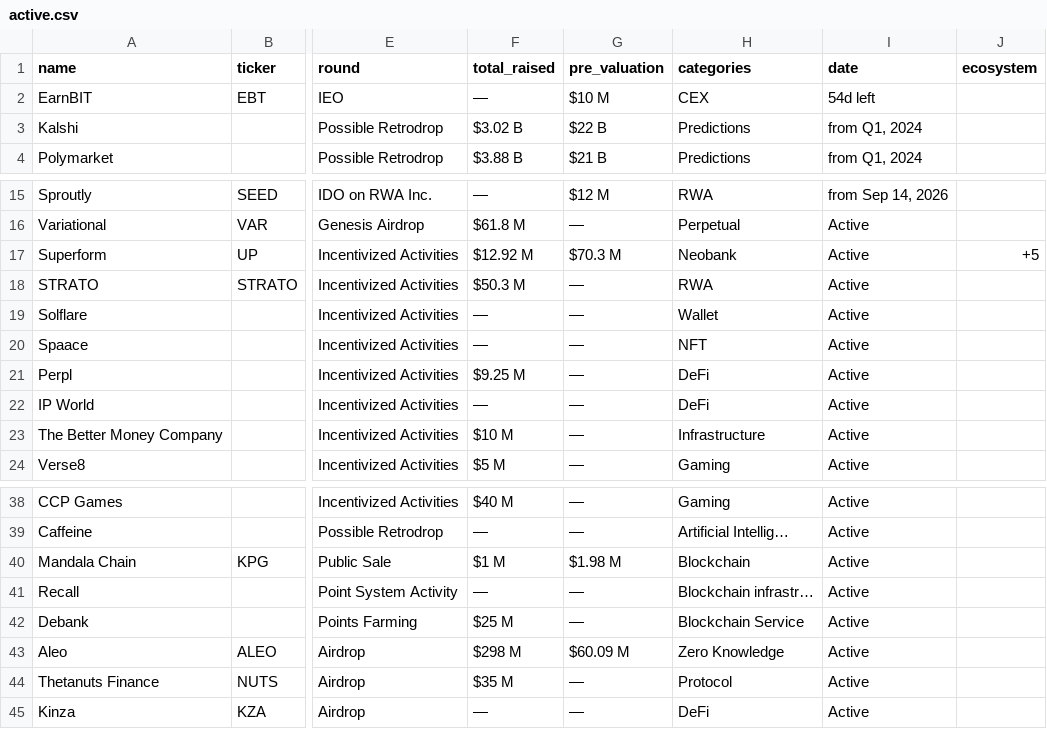
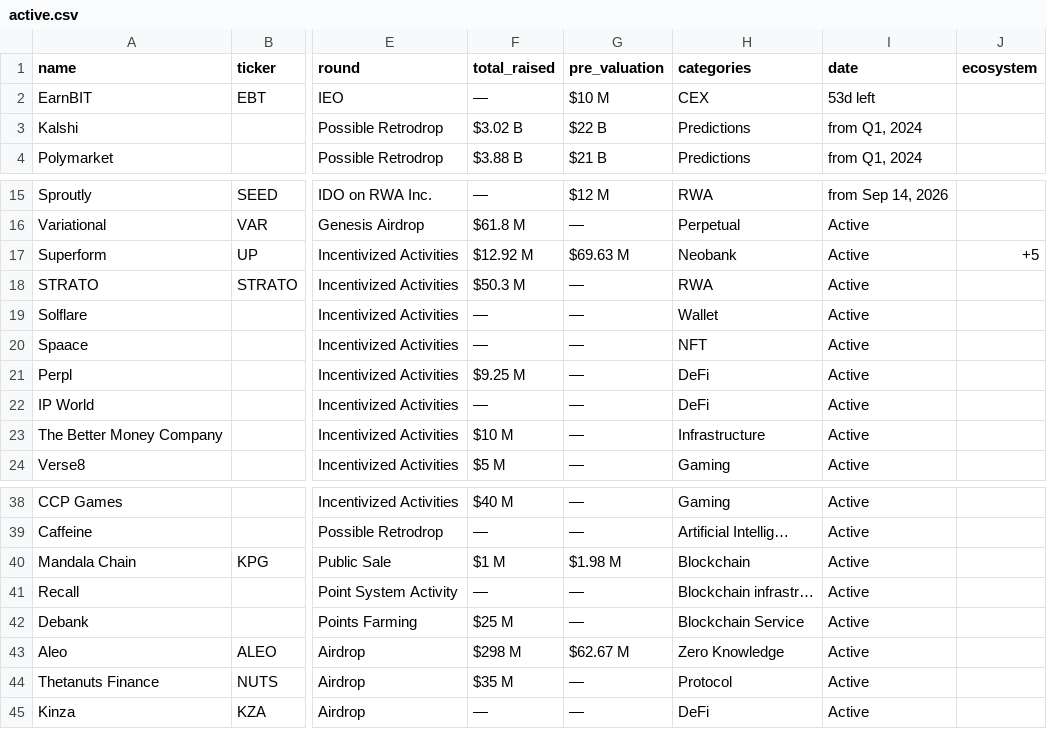
Before and after one commit to rfrm-dao/ICO-IDO-Dashboard, a CSV file: active.csv, drawn as a sheet; only a part is shown, gaps mark what is left out; the diff names each change by its address in the sheet, - before the commit and + after, or states it on an @@ line.

```diff
--- a/active.csv
+++ b/active.csv
-I2 (date): 54d left
+I2 (date): 53d left
-G17 (pre_valuation): $70.3 M
+G17 (pre_valuation): $69.63 M
-G43 (pre_valuation): $60.09 M
+G43 (pre_valuation): $62.67 M
```
Also changed, not shown: icostats.csv, upcoming.csv.
